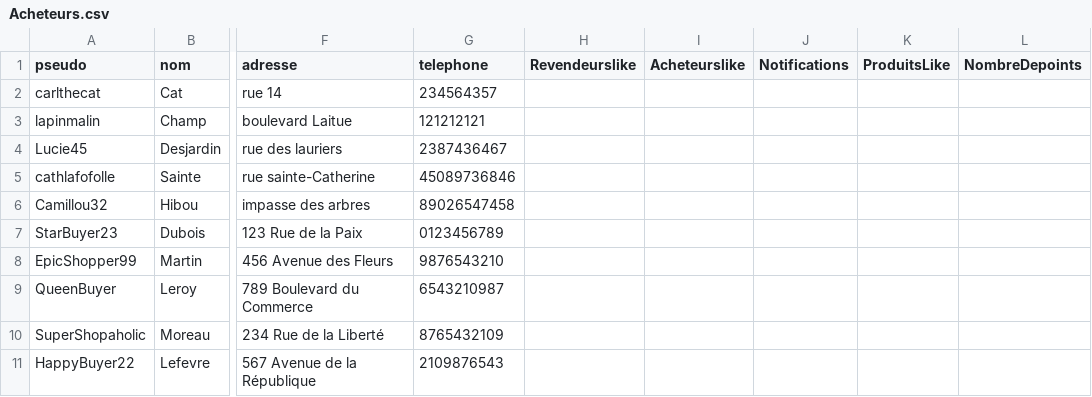
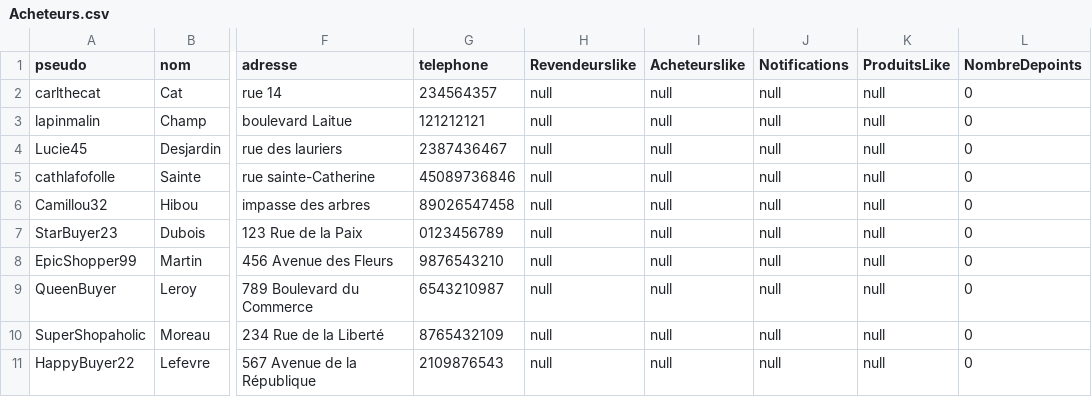
Before and after one commit to Puissance4/Devoir, a CSV file: Implementation/UniShopV2/Acheteurs.csv, drawn as a sheet; only a part is shown, gaps mark what is left out; the diff names each change by its address in the sheet, - before the commit and + after, or states it on an @@ line.

Commit message:
Recherche acheteur pour acheteur et fonction afficher profil

```diff
--- a/Implementation/UniShopV2/Acheteurs.csv
+++ b/Implementation/UniShopV2/Acheteurs.csv
-H2:H11 (Revendeurslike): (empty)
+H2:H11 (Revendeurslike): null
-I2:I11 (Acheteurslike): (empty)
+I2:I11 (Acheteurslike): null
-J2:J11 (Notifications): (empty)
+J2:J11 (Notifications): null
-K2:K11 (ProduitsLike): (empty)
+K2:K11 (ProduitsLike): null
-L2:L11 (NombreDepoints): (empty)
+L2:L11 (NombreDepoints): 0
```
Also changed, not shown: 5 other files.
